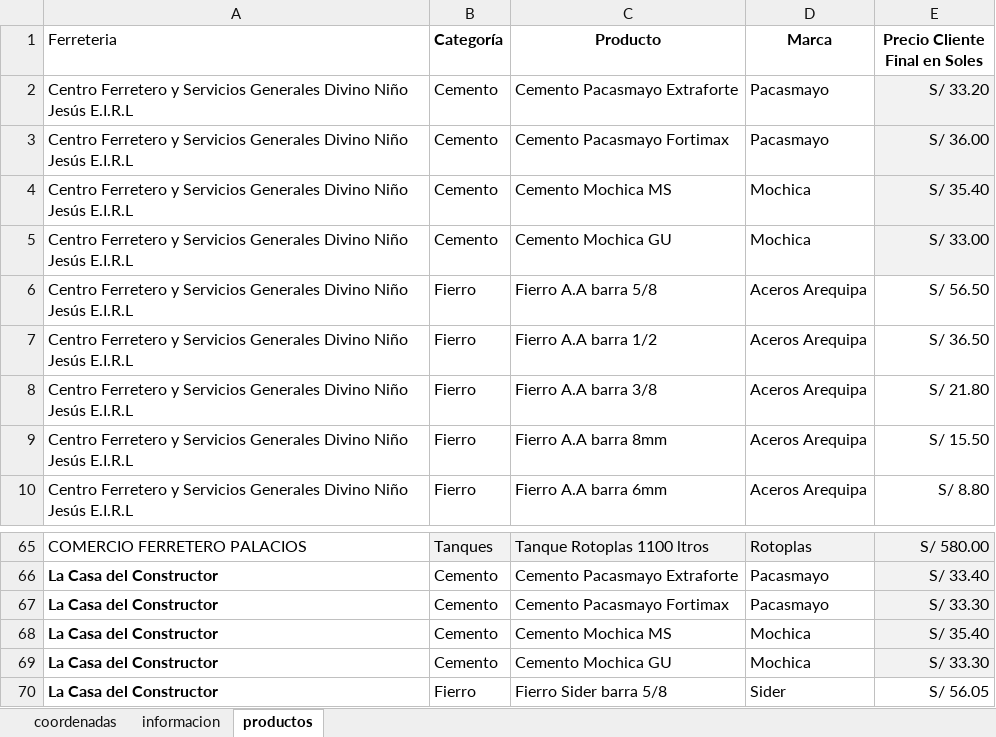
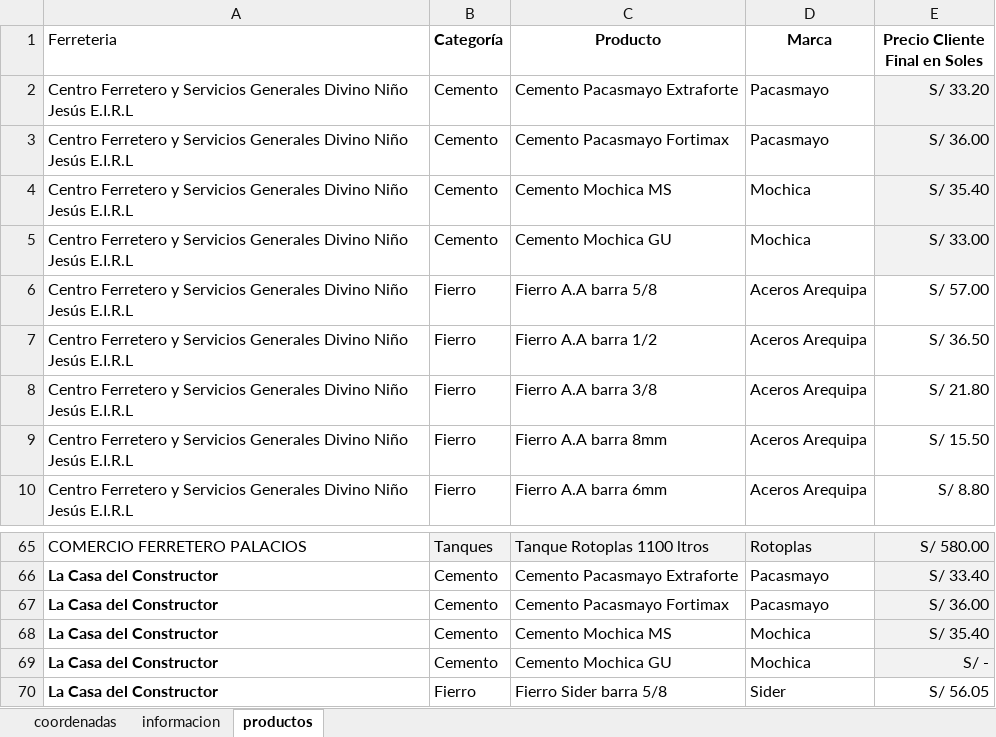
Before and after one commit to JuanC-L/dinoexpress, an Excel workbook: dinoe.xlsx, sheet productos, drawn as a sheet; only a part is shown, gaps mark what is left out; values as stored, in another font and other column widths than the file's, no borders; charts and pictures not drawn; the diff names each change by its address in the sheet, - before the commit and + after, or states it on an @@ line.

Commit message:
Actualización automática de dinoe.xlsx desde Google Drive

```diff
--- a/dinoe.xlsx (sheet productos)
+++ b/dinoe.xlsx (sheet productos)
-E6 (Precio Cliente Final en Soles): S/ 56.50
+E6 (Precio Cliente Final en Soles): S/ 57.00
-E67 (Precio Cliente Final en Soles): S/ 33.30
+E67 (Precio Cliente Final en Soles): S/ 36.00
-E69 (Precio Cliente Final en Soles): S/ 33.30
+E69 (Precio Cliente Final en Soles): S/ -
```
